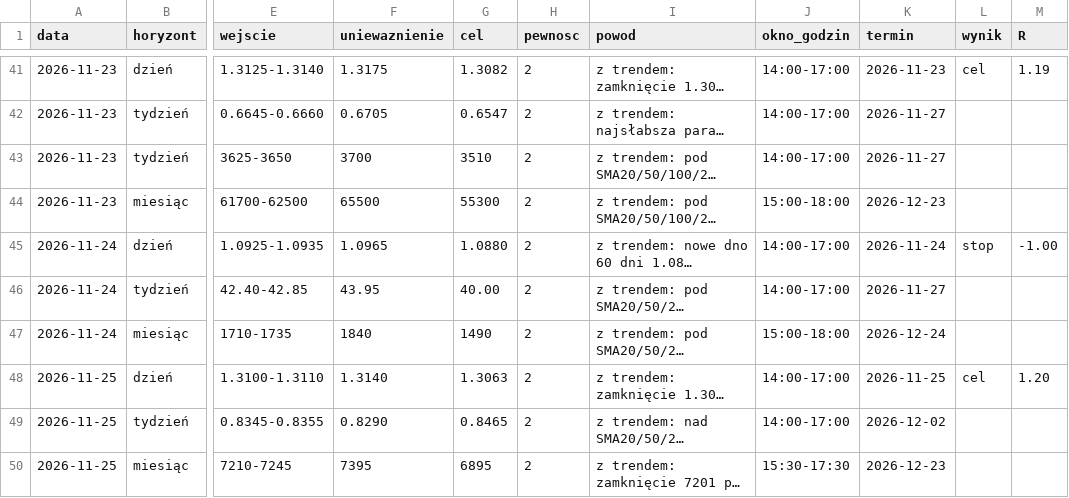
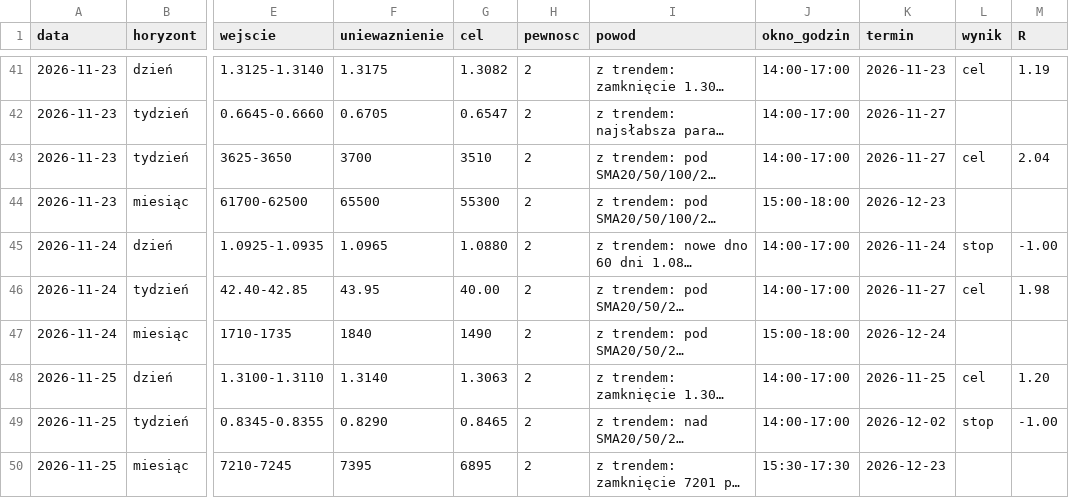
Before and after one commit to ktrutwin-png/krypto-raport, a CSV file: reports/okazje_zwiadowcy.csv, drawn as a sheet; only a part is shown, gaps mark what is left out; long unchanged cells end in …; the diff covers the shown part only; the diff names each change by its address in the sheet, - before the commit and + after, or states it on an @@ line.

```diff
--- a/reports/okazje_zwiadowcy.csv
+++ b/reports/okazje_zwiadowcy.csv
-L43 (wynik): (empty)
+L43 (wynik): cel
-M43 (R): (empty)
+M43 (R): 2.04
-L46 (wynik): (empty)
+L46 (wynik): cel
-M46 (R): (empty)
+M46 (R): 1.98
-L49 (wynik): (empty)
+L49 (wynik): stop
-M49 (R): (empty)
+M49 (R): -1.00
```
Also changed, not shown: 3 added rows and 8 edited cells elsewhere in this file, 2 other files.
